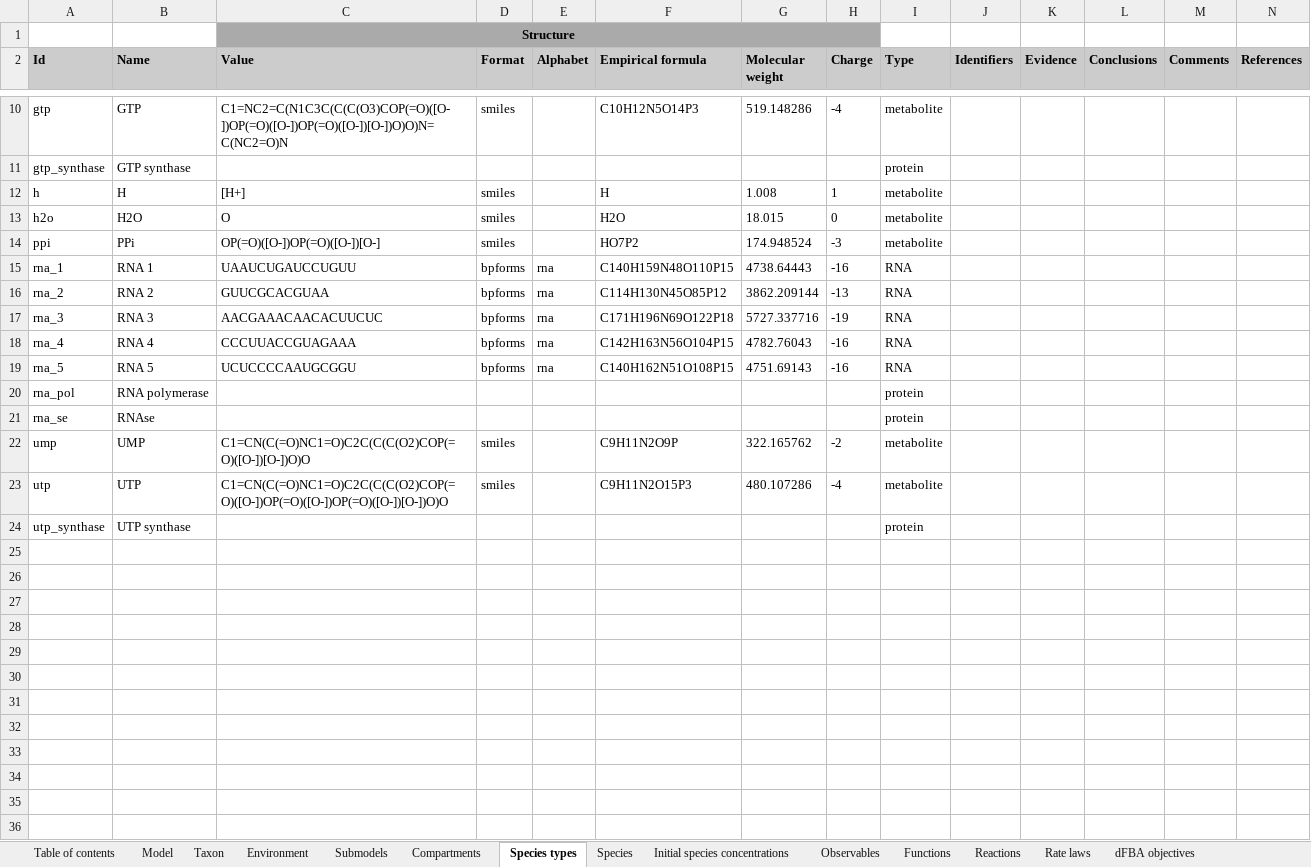
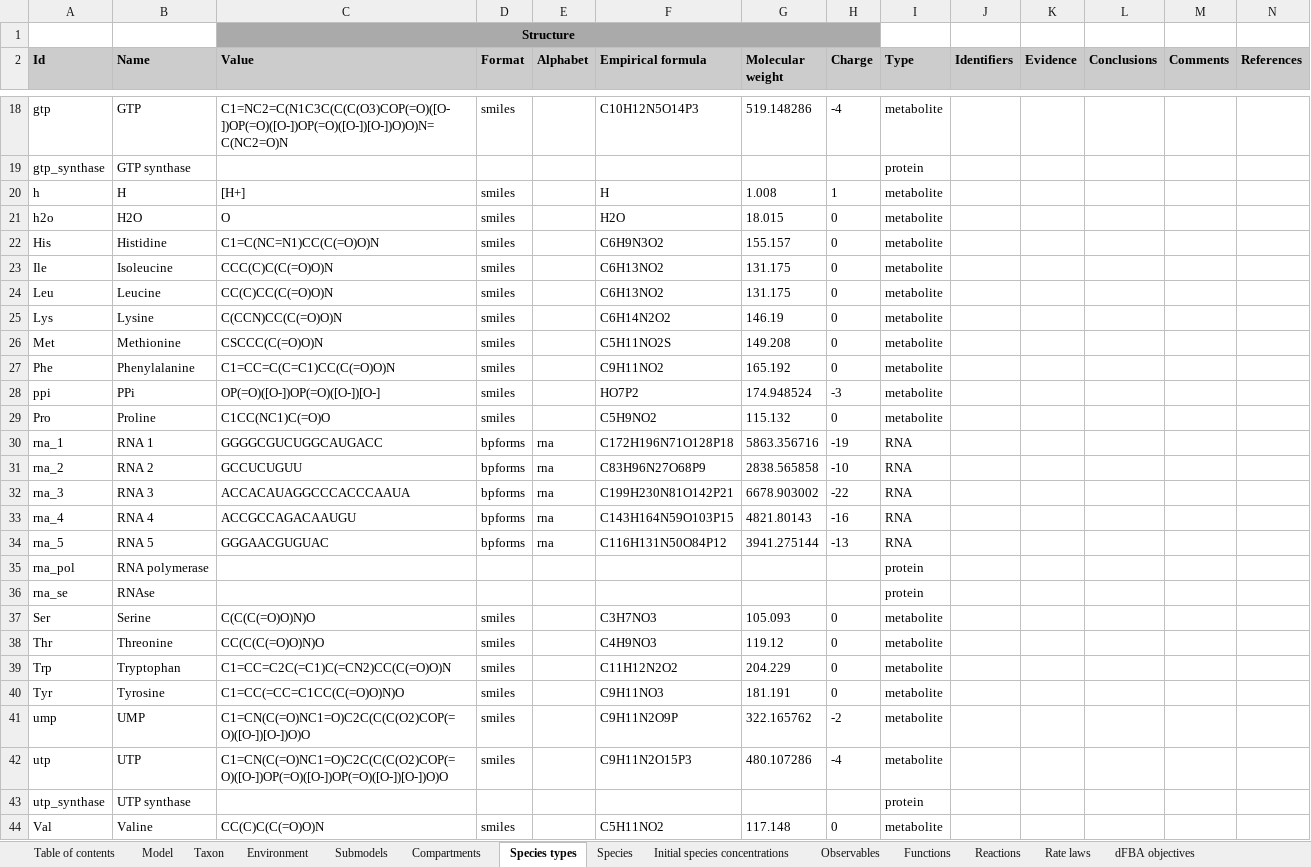
Before and after one commit to KarrLab/rand_wc_model_gen, an Excel workbook: rand_wc_model_gen/model_gen/model_2.xlsx, sheet Species types, drawn as a sheet; only a part is shown, gaps mark what is left out; values as stored, in another font and other column widths than the file's, no borders; addresses are those after the commit; the diff covers the shown part only; the diff names each change by its address in the sheet, - before the commit and + after, or states it on an @@ line.

Commit message:
add amino acid species

```diff
--- a/rand_wc_model_gen/model_gen/model_2.xlsx (sheet Species types)
+++ b/rand_wc_model_gen/model_gen/model_2.xlsx (sheet Species types)
+row 22: His | Histidine | C1=C(NC=N1)CC(C(=O)O)N | smiles |  | C6H9N3O2 | 155.157 | 0 | metabolite
+row 23: Ile | Isoleucine | CCC(C)C(C(=O)O)N | smiles |  | C6H13NO2 | 131.175 | 0 | metabolite
+row 24: Leu | Leucine | CC(C)CC(C(=O)O)N | smiles |  | C6H13NO2 | 131.175 | 0 | metabolite
+row 25: Lys | Lysine | C(CCN)CC(C(=O)O)N | smiles |  | C6H14N2O2 | 146.19 | 0 | metabolite
+row 26: Met | Methionine | CSCCC(C(=O)O)N | smiles |  | C5H11NO2S | 149.208 | 0 | metabolite
+row 27: Phe | Phenylalanine | C1=CC=C(C=C1)CC(C(=O)O)N | smiles |  | C9H11NO2 | 165.192 | 0 | metabolite
+row 29: Pro | Proline | C1CC(NC1)C(=O)O | smiles |  | C5H9NO2 | 115.132 | 0 | metabolite
-C30 (Value): UAAUCUGAUCCUGUU
+C30 (Value): GGGGCGUCUGGCAUGACC
-F30 (Empirical formula): C140H159N48O110P15
+F30 (Empirical formula): C172H196N71O128P18
-G30 (Molecular weight): 4738.64443
+G30 (Molecular weight): 5863.356716
-H30 (Charge): -16
+H30 (Charge): -19
-C31 (Value): GUUCGCACGUAA
+C31 (Value): GCCUCUGUU
-F31 (Empirical formula): C114H130N45O85P12
+F31 (Empirical formula): C83H96N27O68P9
-G31 (Molecular weight): 3862.209144
+G31 (Molecular weight): 2838.565858
-H31 (Charge): -13
+H31 (Charge): -10
-C32 (Value): AACGAAACAACACUUCUC
+C32 (Value): ACCACAUAGGCCCACCCAAUA
-F32 (Empirical formula): C171H196N69O122P18
+F32 (Empirical formula): C199H230N81O142P21
-G32 (Molecular weight): 5727.337716
+G32 (Molecular weight): 6678.903002
-H32 (Charge): -19
+H32 (Charge): -22
-C33 (Value): CCCUUACCGUAGAAA
+C33 (Value): ACCGCCAGACAAUGU
-F33 (Empirical formula): C142H163N56O104P15
+F33 (Empirical formula): C143H164N59O103P15
-G33 (Molecular weight): 4782.76043
+G33 (Molecular weight): 4821.80143
-C34 (Value): UCUCCCCAAUGCGGU
+C34 (Value): GGGAACGUGUAC
-F34 (Empirical formula): C140H162N51O108P15
+F34 (Empirical formula): C116H131N50O84P12
-G34 (Molecular weight): 4751.69143
+G34 (Molecular weight): 3941.275144
-H34 (Charge): -16
+H34 (Charge): -13
+row 37: Ser | Serine | C(C(C(=O)O)N)O | smiles |  | C3H7NO3 | 105.093 | 0 | metabolite
+row 38: Thr | Threonine | CC(C(C(=O)O)N)O | smiles |  | C4H9NO3 | 119.12 | 0 | metabolite
+row 39: Trp | Tryptophan | C1=CC=C2C(=C1)C(=CN2)CC(C(=O)O)N | smiles |  | C11H12N2O2 | 204.229 | 0 | metabolite
+row 40: Tyr | Tyrosine | C1=CC(=CC=C1CC(C(=O)O)N)O | smiles |  | C9H11NO3 | 181.191 | 0 | metabolite
+row 44: Val | Valine | CC(C)C(C(=O)O)N | smiles |  | C5H11NO2 | 117.148 | 0 | metabolite
```
Also changed, not shown: 8 added rows elsewhere in this sheet, sheet Initial species concentrations, sheet Species, sheet Reactions, sheet Table of contents, sheet Model, sheet Rate laws, 2 other files.
